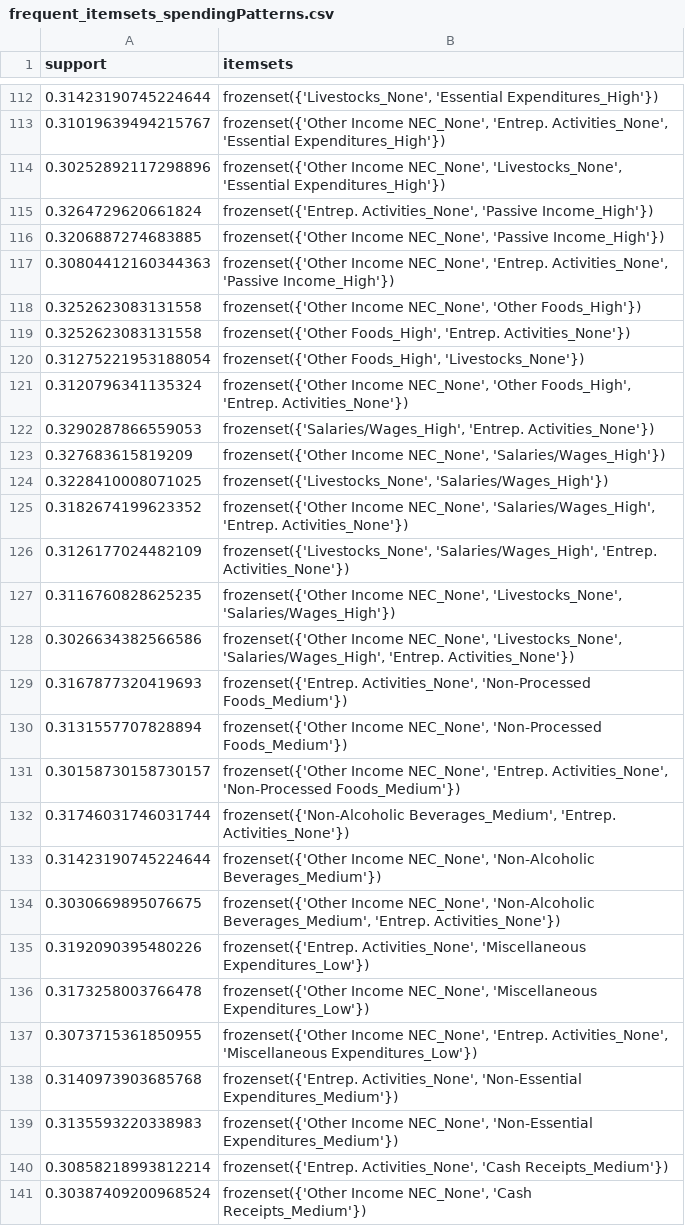
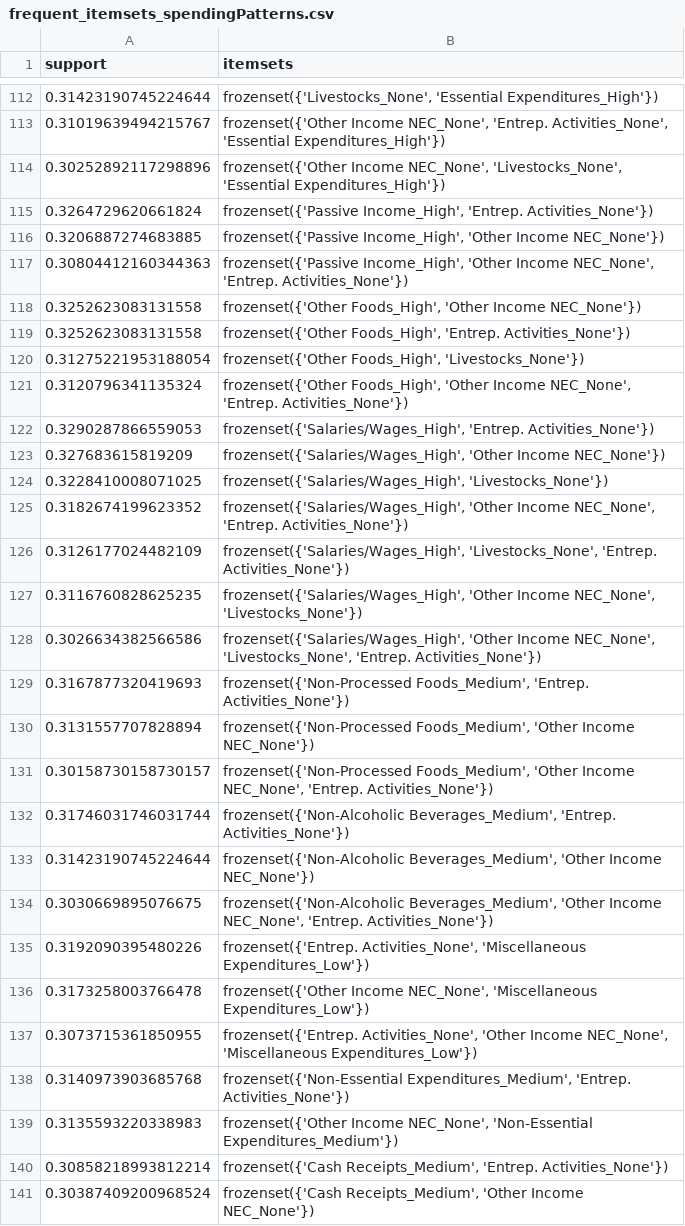
Before and after one commit to angelodelapaz/DataMiningPrelims, a CSV file: itemsets_and_rules/frequent_itemsets_spendingPatterns.csv, drawn as a sheet; only a part is shown, gaps mark what is left out; the diff covers the shown part only.

```diff
--- a/itemsets_and_rules/frequent_itemsets_spendingPatterns.csv
+++ b/itemsets_and_rules/frequent_itemsets_spendingPatterns.csv
@@ -114,28 +114,28 @@ support,itemsets
 0.30252892117298896,"frozenset({'Other Income NEC_None', 'Livestocks_None', 'Essential Expenditures_High'})"
-0.3264729620661824,"frozenset({'Entrep. Activities_None', 'Passive Income_High'})"
-0.3206887274683885,"frozenset({'Other Income NEC_None', 'Passive Income_High'})"
-0.30804412160344363,"frozenset({'Other Income NEC_None', 'Entrep. Activities_None', 'Passive Income_High'})"
-0.3252623083131558,"frozenset({'Other Income NEC_None', 'Other Foods_High'})"
+0.3264729620661824,"frozenset({'Passive Income_High', 'Entrep. Activities_None'})"
+0.3206887274683885,"frozenset({'Passive Income_High', 'Other Income NEC_None'})"
+0.30804412160344363,"frozenset({'Passive Income_High', 'Other Income NEC_None', 'Entrep. Activities_None'})"
+0.3252623083131558,"frozenset({'Other Foods_High', 'Other Income NEC_None'})"
 0.3252623083131558,"frozenset({'Other Foods_High', 'Entrep. Activities_None'})"
 0.31275221953188054,"frozenset({'Other Foods_High', 'Livestocks_None'})"
-0.3120796341135324,"frozenset({'Other Income NEC_None', 'Other Foods_High', 'Entrep. Activities_None'})"
+0.3120796341135324,"frozenset({'Other Foods_High', 'Other Income NEC_None', 'Entrep. Activities_None'})"
 0.3290287866559053,"frozenset({'Salaries/Wages_High', 'Entrep. Activities_None'})"
-0.327683615819209,"frozenset({'Other Income NEC_None', 'Salaries/Wages_High'})"
-0.3228410008071025,"frozenset({'Livestocks_None', 'Salaries/Wages_High'})"
-0.3182674199623352,"frozenset({'Other Income NEC_None', 'Salaries/Wages_High', 'Entrep. Activities_None'})"
-0.3126177024482109,"frozenset({'Livestocks_None', 'Salaries/Wages_High', 'Entrep. Activities_None'})"
-0.3116760828625235,"frozenset({'Other Income NEC_None', 'Livestocks_None', 'Salaries/Wages_High'})"
-0.3026634382566586,"frozenset({'Other Income NEC_None', 'Livestocks_None', 'Salaries/Wages_High', 'Entrep. Activities_None'})"
-0.3167877320419693,"frozenset({'Entrep. Activities_None', 'Non-Processed Foods_Medium'})"
-0.3131557707828894,"frozenset({'Other Income NEC_None', 'Non-Processed Foods_Medium'})"
-0.30158730158730157,"frozenset({'Other Income NEC_None', 'Entrep. Activities_None', 'Non-Processed Foods_Medium'})"
+0.327683615819209,"frozenset({'Salaries/Wages_High', 'Other Income NEC_None'})"
+0.3228410008071025,"frozenset({'Salaries/Wages_High', 'Livestocks_None'})"
+0.3182674199623352,"frozenset({'Salaries/Wages_High', 'Other Income NEC_None', 'Entrep. Activities_None'})"
+0.3126177024482109,"frozenset({'Salaries/Wages_High', 'Livestocks_None', 'Entrep. Activities_None'})"
+0.3116760828625235,"frozenset({'Salaries/Wages_High', 'Other Income NEC_None', 'Livestocks_None'})"
+0.3026634382566586,"frozenset({'Salaries/Wages_High', 'Other Income NEC_None', 'Livestocks_None', 'Entrep. Activities_None'})"
+0.3167877320419693,"frozenset({'Non-Processed Foods_Medium', 'Entrep. Activities_None'})"
+0.3131557707828894,"frozenset({'Non-Processed Foods_Medium', 'Other Income NEC_None'})"
+0.30158730158730157,"frozenset({'Non-Processed Foods_Medium', 'Other Income NEC_None', 'Entrep. Activities_None'})"
 0.31746031746031744,"frozenset({'Non-Alcoholic Beverages_Medium', 'Entrep. Activities_None'})"
-0.31423190745224644,"frozenset({'Other Income NEC_None', 'Non-Alcoholic Beverages_Medium'})"
-0.3030669895076675,"frozenset({'Other Income NEC_None', 'Non-Alcoholic Beverages_Medium', 'Entrep. Activities_None'})"
+0.31423190745224644,"frozenset({'Non-Alcoholic Beverages_Medium', 'Other Income NEC_None'})"
+0.3030669895076675,"frozenset({'Non-Alcoholic Beverages_Medium', 'Other Income NEC_None', 'Entrep. Activities_None'})"
 0.3192090395480226,"frozenset({'Entrep. Activities_None', 'Miscellaneous Expenditures_Low'})"
 0.3173258003766478,"frozenset({'Other Income NEC_None', 'Miscellaneous Expenditures_Low'})"
-0.3073715361850955,"frozenset({'Other Income NEC_None', 'Entrep. Activities_None', 'Miscellaneous Expenditures_Low'})"
-0.3140973903685768,"frozenset({'Entrep. Activities_None', 'Non-Essential Expenditures_Medium'})"
+0.3073715361850955,"frozenset({'Entrep. Activities_None', 'Other Income NEC_None', 'Miscellaneous Expenditures_Low'})"
+0.3140973903685768,"frozenset({'Non-Essential Expenditures_Medium', 'Entrep. Activities_None'})"
 0.3135593220338983,"frozenset({'Other Income NEC_None', 'Non-Essential Expenditures_Medium'})"
-0.30858218993812214,"frozenset({'Entrep. Activities_None', 'Cash Receipts_Medium'})"
-0.30387409200968524,"frozenset({'Other Income NEC_None', 'Cash Receipts_Medium'})"
+0.30858218993812214,"frozenset({'Cash Receipts_Medium', 'Entrep. Activities_None'})"
+0.30387409200968524,"frozenset({'Cash Receipts_Medium', 'Other Income NEC_None'})"
```
Also changed, not shown: 80 edited cells elsewhere in this file, itemsets_and_rules/association_rules_financialFreedom.csv, itemsets_and_rules/association_rules_spendingPatterns.csv, 6 other files.
